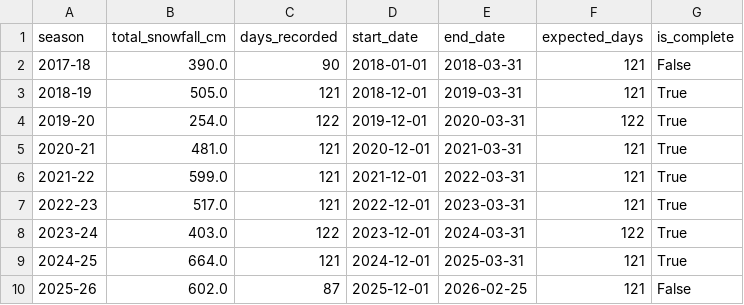
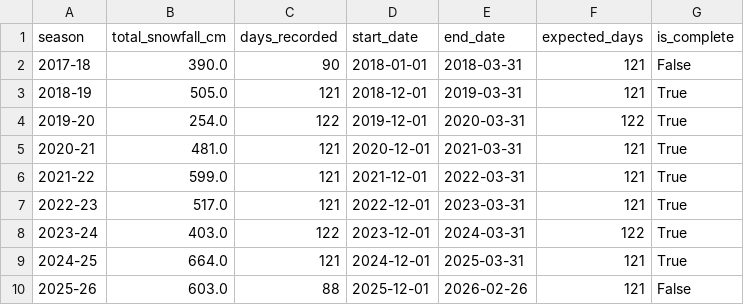
Before and after one commit to 98wrvgxrn9-ctrl/aomori-snow-tracker, a CSV file: data/processed/fms/winter_snowfall_summary.csv, drawn as a sheet.

```diff
--- a/data/processed/fms/winter_snowfall_summary.csv
+++ b/data/processed/fms/winter_snowfall_summary.csv
@@ -9,2 +9,2 @@
 2024-25,664.0,121,2024-12-01,2025-03-31,121,True
-2025-26,602.0,87,2025-12-01,2026-02-25,121,False
+2025-26,603.0,88,2025-12-01,2026-02-26,121,False
```
Also changed, not shown: data/processed/fms/aomori_snowfall_daily.csv, data/processed/fms/fms_posts_vs_snowfall_daily.csv, 2 other files.
